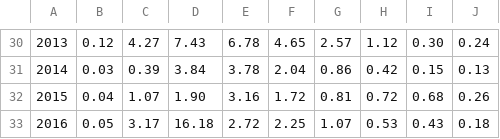
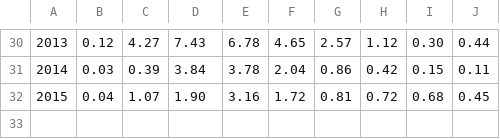
Before and after one commit to ices-taf-dev/devel_isaithe, a CSV file: isaithe2015/db/smb.csv, drawn as a sheet; only a part is shown, gaps mark what is left out; the diff covers the shown part only; the diff names each change by its address in the sheet, - before the commit and + after, or states it on an @@ line.

```diff
--- a/isaithe2015/db/smb.csv
+++ b/isaithe2015/db/smb.csv
-J30: 0.24
+J30: 0.44
-J31: 0.13
+J31: 0.11
-J32: 0.26
+J32: 0.45
-row 33: 2016 | 0.05 | 3.17 | 16.18 | 2.72 | 2.25 | 1.07 | 0.53 | 0.43 | 0.18
```
Also changed, not shown: 27 edited cells elsewhere in this file, 1 other file.
